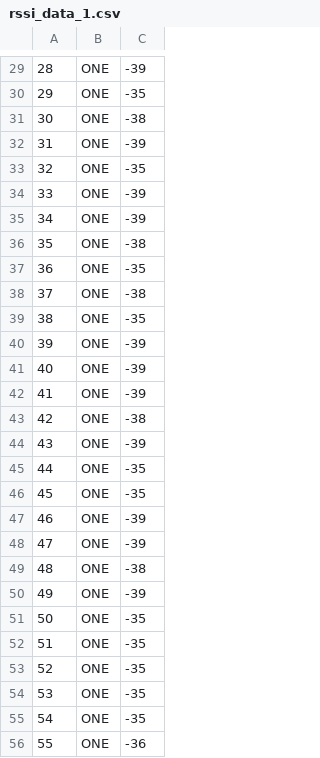
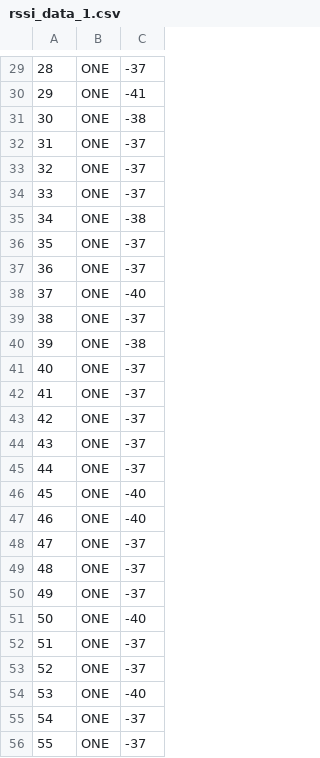
Before and after one commit to pspachos/Lora_experiments, a CSV file: BLE_DATA/rssi_data_1.csv, drawn as a sheet; only a part is shown, gaps mark what is left out; the diff covers the shown part only.

```diff
--- a/BLE_DATA/rssi_data_1.csv
+++ b/BLE_DATA/rssi_data_1.csv
@@ -29,28 +29,28 @@
-28,ONE,-39
-29,ONE,-35
+28,ONE,-37
+29,ONE,-41
 30,ONE,-38
-31,ONE,-39
-32,ONE,-35
-33,ONE,-39
-34,ONE,-39
-35,ONE,-38
-36,ONE,-35
-37,ONE,-38
-38,ONE,-35
-39,ONE,-39
-40,ONE,-39
-41,ONE,-39
-42,ONE,-38
-43,ONE,-39
-44,ONE,-35
-45,ONE,-35
-46,ONE,-39
-47,ONE,-39
-48,ONE,-38
-49,ONE,-39
-50,ONE,-35
-51,ONE,-35
-52,ONE,-35
-53,ONE,-35
-54,ONE,-35
-55,ONE,-36
+31,ONE,-37
+32,ONE,-37
+33,ONE,-37
+34,ONE,-38
+35,ONE,-37
+36,ONE,-37
+37,ONE,-40
+38,ONE,-37
+39,ONE,-38
+40,ONE,-37
+41,ONE,-37
+42,ONE,-37
+43,ONE,-37
+44,ONE,-37
+45,ONE,-40
+46,ONE,-40
+47,ONE,-37
+48,ONE,-37
+49,ONE,-37
+50,ONE,-40
+51,ONE,-37
+52,ONE,-37
+53,ONE,-40
+54,ONE,-37
+55,ONE,-37
```
Also changed, not shown: 24 edited cells elsewhere in this file, 8 other files.
